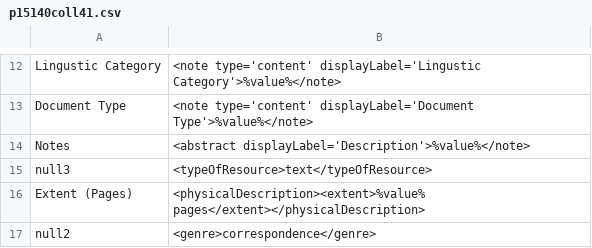
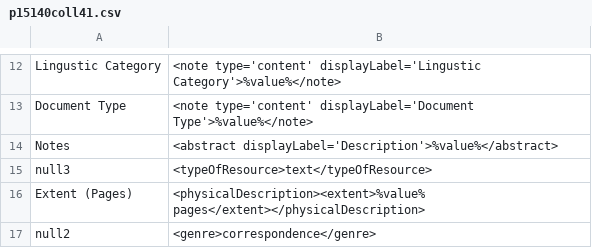
Before and after one commit to lsulibraries/cDM_to_mods, a CSV file: mappings_files/p15140coll41.csv, drawn as a sheet; only a part is shown, gaps mark what is left out.

```diff
--- a/mappings_files/p15140coll41.csv
+++ b/mappings_files/p15140coll41.csv
@@ -13,3 +13,3 @@ Lingustic Category,"<note type='content' displayLabel='Lingustic Category'>%valu
 Document Type,"<note type='content' displayLabel='Document Type'>%value%</note>"
-Notes,"<abstract displayLabel='Description'>%value%</note>"
+Notes,"<abstract displayLabel='Description'>%value%</abstract>"
 null3,"<typeOfResource>text</typeOfResource>"
```
Also changed, not shown: mappings_files/p15140coll21.csv.
